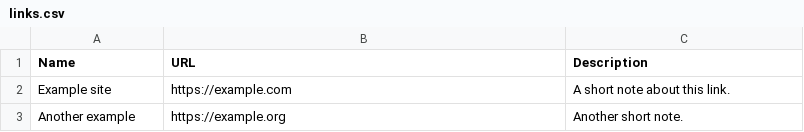
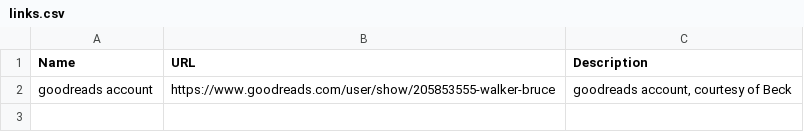
Before and after one commit to WalkerCopeland/WalkerCopeland.github.io, a CSV file: data/links.csv, drawn as a sheet; removed rows and columns are numbered as before the commit, all else as after; the diff names each change by its address in the sheet, - before the commit and + after, or states it on an @@ line.

```diff
--- a/data/links.csv
+++ b/data/links.csv
-row 2: Example site | https://example.com | A short note about this link.
-row 3: Another example | https://example.org | Another short note.
+row 2: goodreads account | https://www.goodreads.com/user/show/205853555-walker-bruce | goodreads account, courtesy of Beck
```
Also changed, not shown: data/fun.csv, data/ideas.csv, 1 other file.
